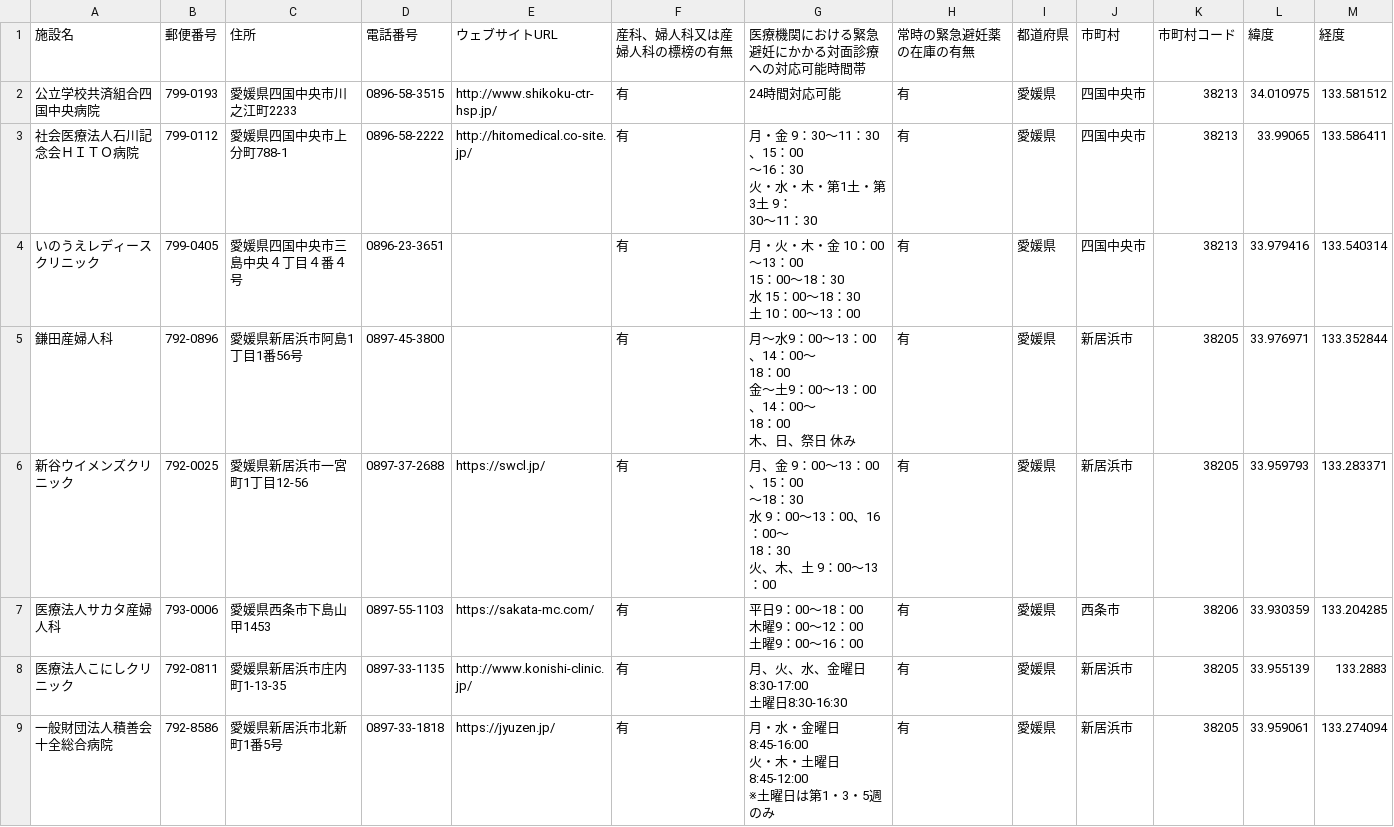
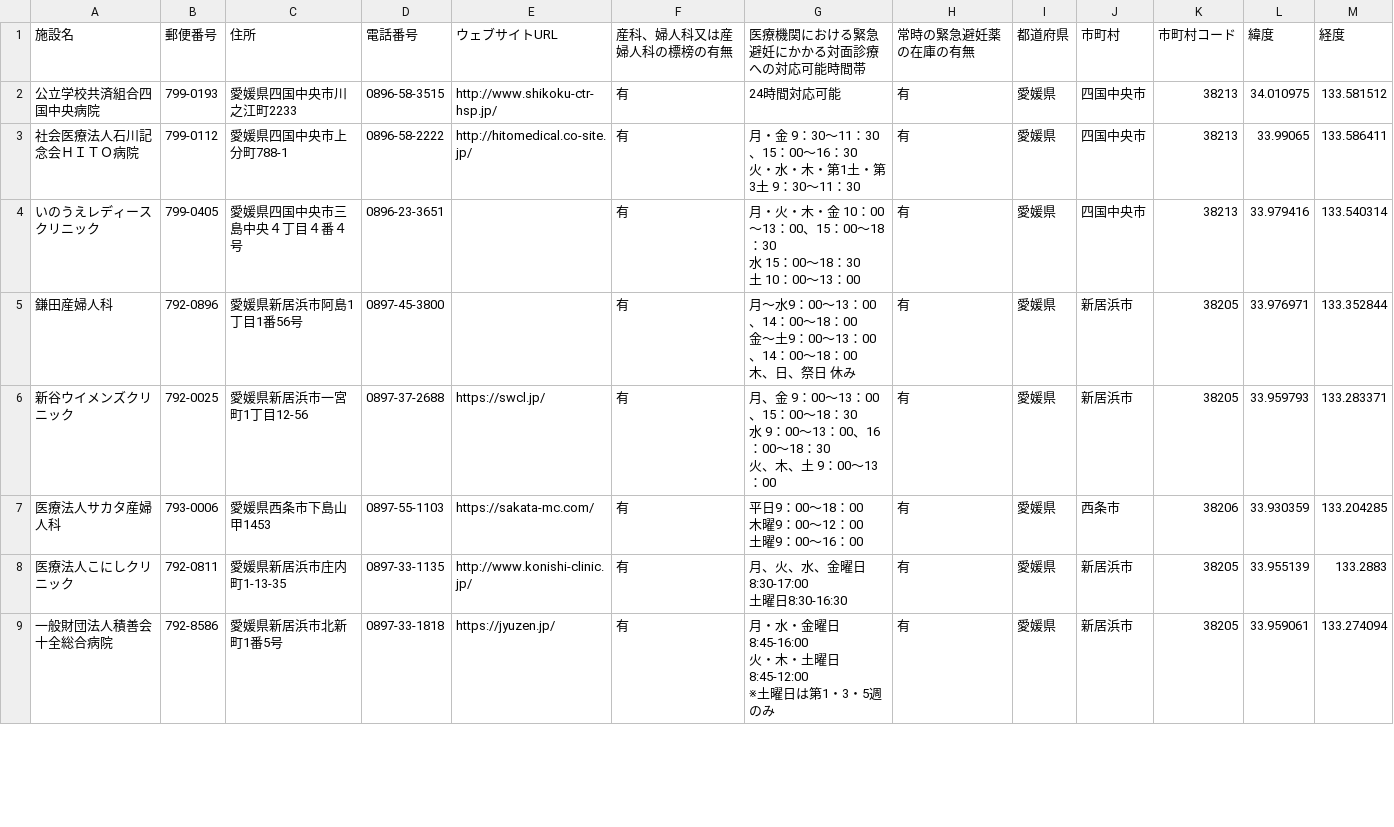
Before and after one commit to hello112334/opendata-pdf-to-csv, a CSV file: output_files/38_Ehime.csv, drawn as a sheet; only a part is shown; the diff covers the shown part only.

```diff
--- a/output_files/38_Ehime.csv
+++ b/output_files/38_Ehime.csv
@@ -2,20 +2,13 @@
 公立学校共済組合四国中央病院,799-0193,愛媛県四国中央市川之江町2233,0896-58-3515,http://www.shikoku-ctr-hsp.jp/,有,24時間対応可能,有,愛媛県,四国中央市,38213,34.010975,133.581512
-社会医療法人石川記念会ＨＩＴＯ病院,799-0112,愛媛県四国中央市上分町788-1,0896-58-2222,http://hitomedical.co-site.jp/,有,"月・金 9：30～11：30、15：00
-～16：30
-火・水・木・第1土・第3土 9：
-30～11：30",有,愛媛県,四国中央市,38213,33.99065,133.586411
-いのうえレディースクリニック,799-0405,愛媛県四国中央市三島中央４丁目４番４号,0896-23-3651,,有,"月・火・木・金 10：00～13：00
-15：00～18：30
-水 15：00～18：30
-土 10：00～13：00",有,愛媛県,四国中央市,38213,33.979416,133.540314
-鎌田産婦人科,792-0896,愛媛県新居浜市阿島1丁目1番56号,0897-45-3800,,有,"月～水9：00～13：00、14：00～
-18：00
-金～土9：00～13：00、14：00～
-18：00
-木、日、祭日 休み",有,愛媛県,新居浜市,38205,33.976971,133.352844
-新谷ウイメンズクリニック,792-0025,愛媛県新居浜市一宮町1丁目12-56,0897-37-2688,https://swcl.jp/,有,"月、金 9：00～13：00、15：00
-～18：30
-水 9：00～13：00、16：00～
-18：30
-火、木、土 9：00～13：00",有,愛媛県,新居浜市,38205,33.959793,133.283371
+社会医療法人石川記念会ＨＩＴＯ病院,799-0112,愛媛県四国中央市上分町788-1,0896-58-2222,http://hitomedical.co-site.jp/,有,"月・金 9：30～11：30、15：00～16：30
+火・水・木・第1土・第3土 9：30～11：30",有,愛媛県,四国中央市,38213,33.99065,133.586411
+いのうえレディースクリニック,799-0405,愛媛県四国中央市三島中央４丁目４番４号,0896-23-3651,,有,"月・火・木・金 10：00～13：00、15：00～18：30
+水 15：00～18：30
+土 10：00～13：00",有,愛媛県,四国中央市,38213,33.979416,133.540314
+鎌田産婦人科,792-0896,愛媛県新居浜市阿島1丁目1番56号,0897-45-3800,,有,"月～水9：00～13：00、14：00～18：00
+金～土9：00～13：00、14：00～18：00
+木、日、祭日 休み",有,愛媛県,新居浜市,38205,33.976971,133.352844
+新谷ウイメンズクリニック,792-0025,愛媛県新居浜市一宮町1丁目12-56,0897-37-2688,https://swcl.jp/,有,"月、金 9：00～13：00、15：00～18：30
+水 9：00～13：00、16：00～18：30
+火、木、土 9：00～13：00",有,愛媛県,新居浜市,38205,33.959793,133.283371
 医療法人サカタ産婦人科,793-0006,愛媛県西条市下島山甲1453,0897-55-1103,https://sakata-mc.com/,有,"平日9：00～18：00
```
Also changed, not shown: 20 edited cells elsewhere in this file, output_files/22_Shizuoka.csv, 6 other files.
